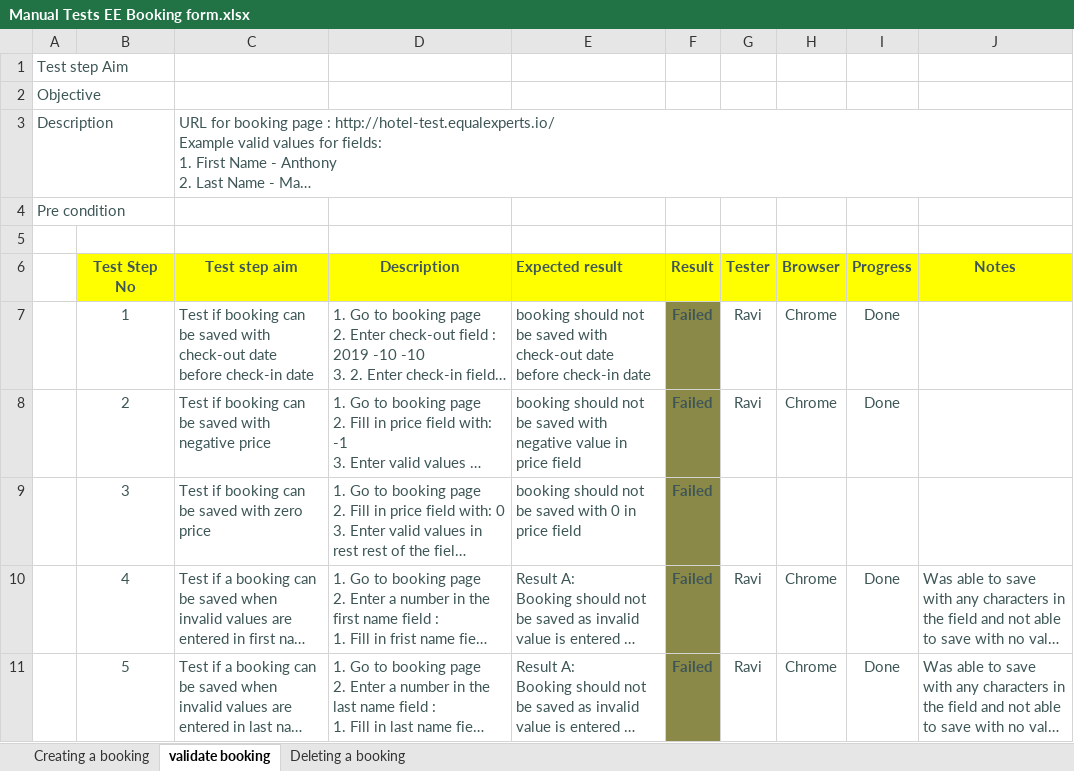
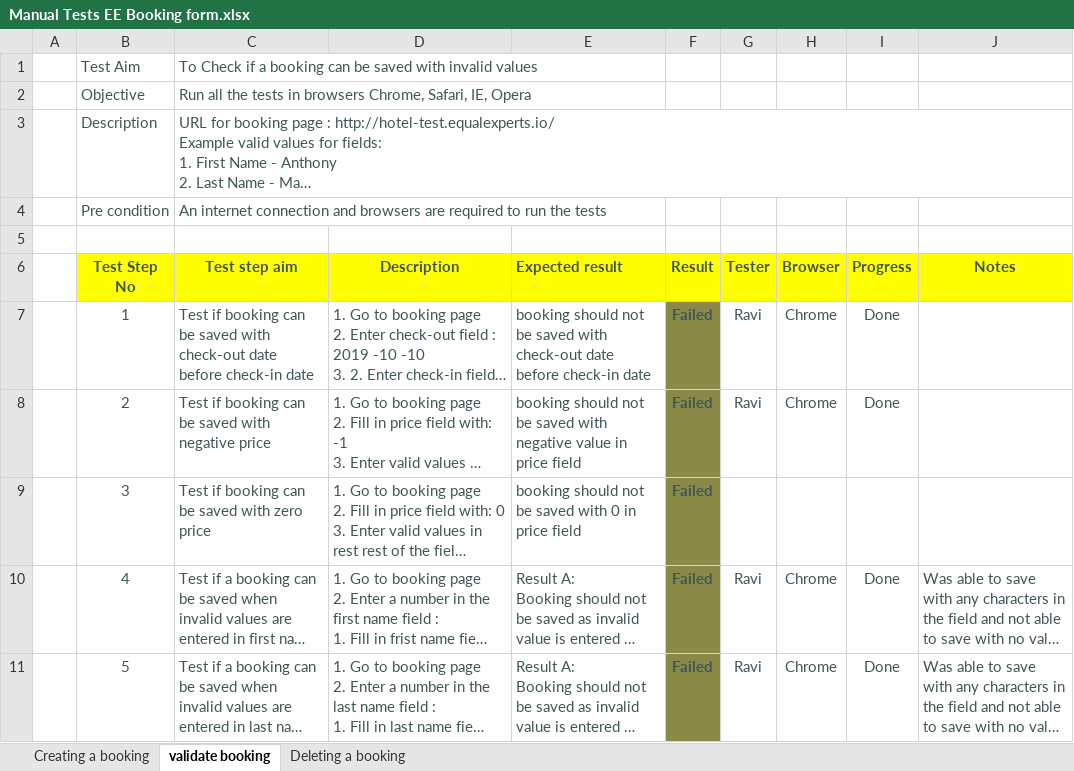
Before and after one commit to ravideepch/automation-test-ee, an Excel workbook: Manul Test Steps/Manual Tests EE Booking form.xlsx, sheet validate booking, drawn as a sheet; only a part is shown; long unchanged cells end in …; values as stored, in another font and other column widths than the file's, no borders; charts and pictures not drawn; removed rows and columns are numbered as before the commit, all else as after; the diff names each change by its address in the sheet, - before the commit and + after, or states it on an @@ line.

Commit message:
Updated manual tests spread sheet with test aims

```diff
--- a/Manul Test Steps/Manual Tests EE Booking form.xlsx (sheet validate booking)
+++ b/Manul Test Steps/Manual Tests EE Booking form.xlsx (sheet validate booking)
-row 1: Test step Aim
-row 2: Objective
+row 1:  | Test Aim | To Check if a booking can be saved with invalid values
+row 2:  | Objective | Run all the tests in browsers Chrome, Safari, IE, Opera
-A3: Description
+A3: (empty)
-B3 (Test Step No): (empty)
+B3 (Test Step No): Description
-row 4: Pre condition
+row 4:  | Pre condition | An internet connection and browsers are required to run the tests
```
Also changed, not shown: sheet Deleting a booking, sheet Creating a booking, charts or pictures.
